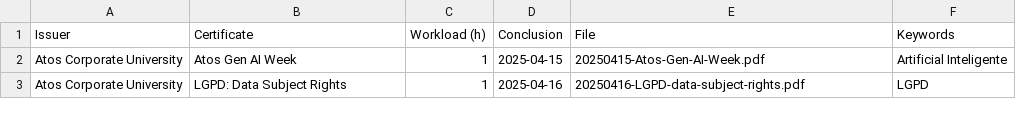
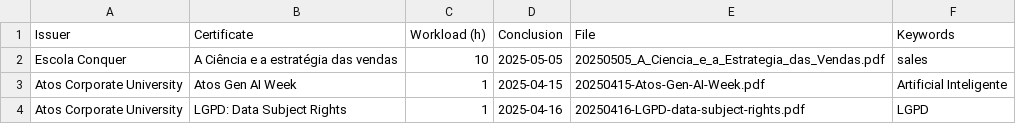
Before and after one commit to georgemaia/certificados-repo, a CSV file: files/certificados.csv, drawn as a sheet; only a part is shown; the diff names each change by its address in the sheet, - before the commit and + after, or states it on an @@ line.

Commit message:
A Ciência e a estratégia das vendas

```diff
--- a/files/certificados.csv
+++ b/files/certificados.csv
+row 2: Escola Conquer | A Ciência e a estratégia das vendas | 10 | 2025-05-05 | 20250505_A_Ciencia_e_a_Estrategia_das_Vendas.pdf | sales
```
Also changed, not shown: 1 other file.
